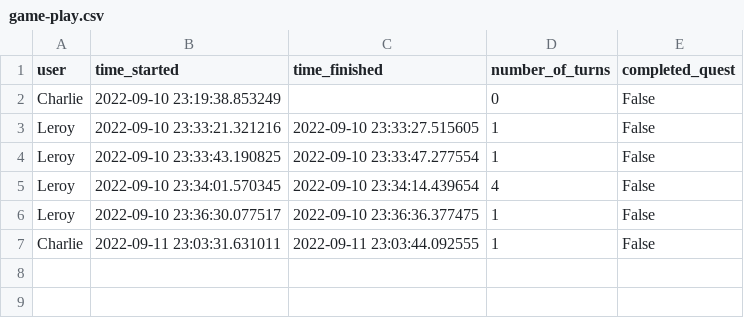
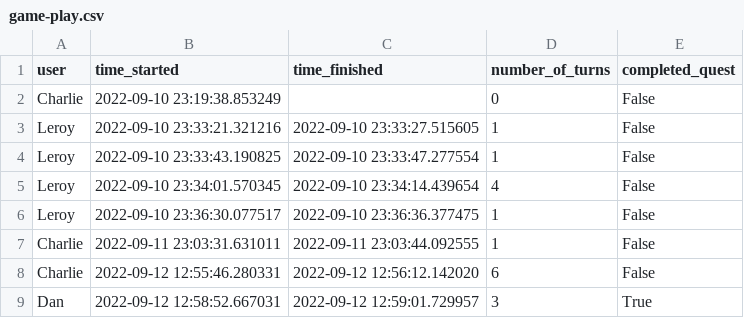
Before and after one commit to Charlie-robin/text-adventure-python, a CSV file: src/data/game-play.csv, drawn as a sheet.

```diff
--- a/src/data/game-play.csv
+++ b/src/data/game-play.csv
@@ -7 +7,3 @@ Leroy,2022-09-10 23:36:30.077517,2022-09-10 23:36:36.377475,1,False
 Charlie,2022-09-11 23:03:31.631011,2022-09-11 23:03:44.092555,1,False
+Charlie,2022-09-12 12:55:46.280331,2022-09-12 12:56:12.142020,6,False
+Dan,2022-09-12 12:58:52.667031,2022-09-12 12:59:01.729957,3,True
```
Also changed, not shown: 7 other files.
